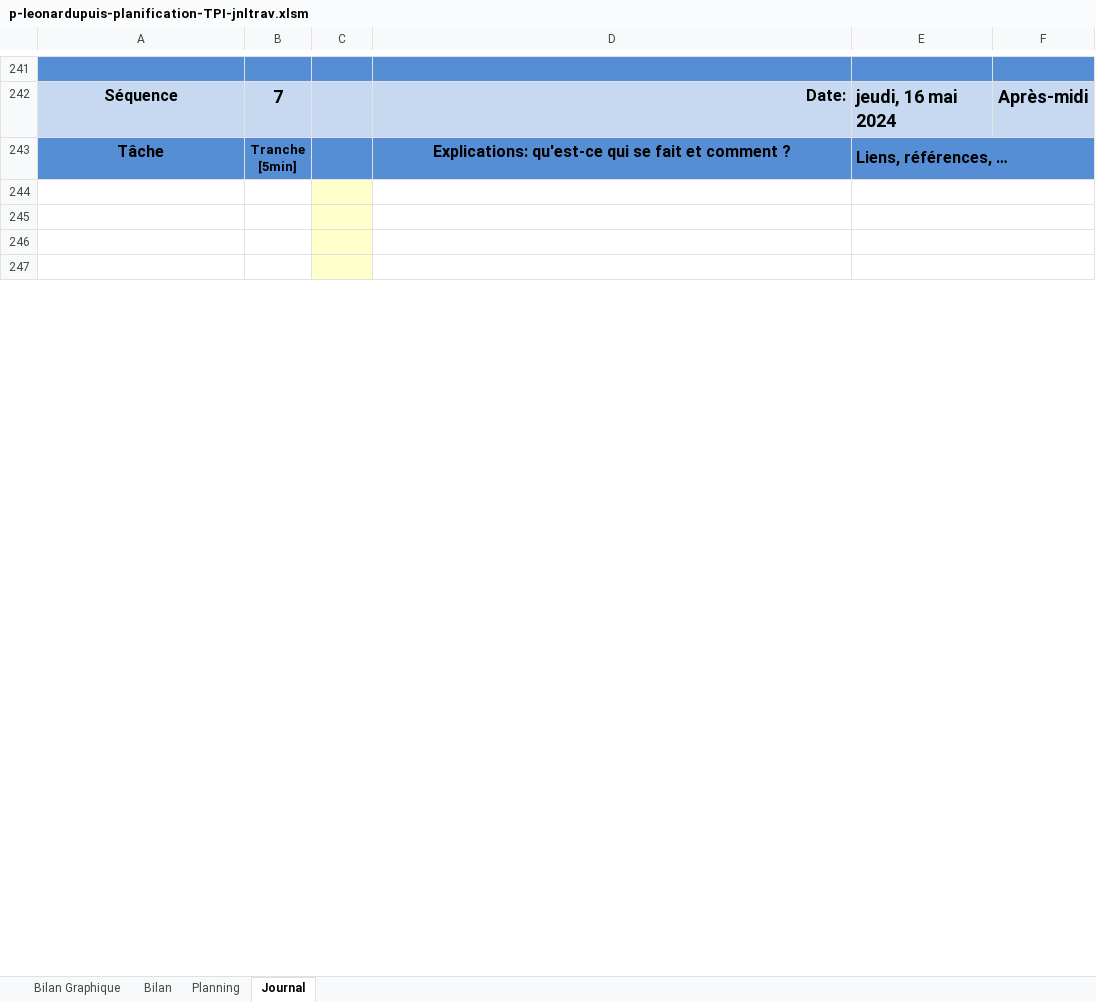
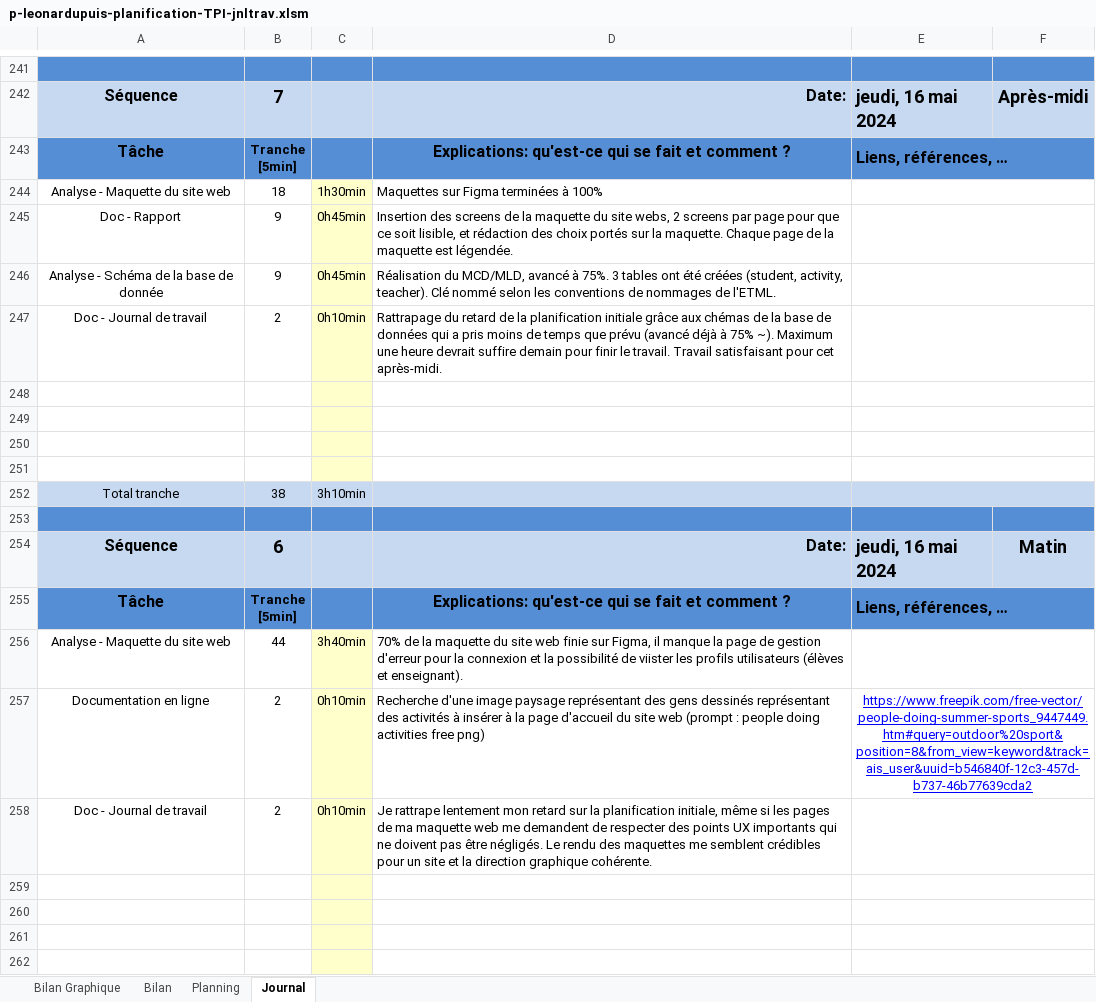
Before and after one commit to Leoooonar/TPI, an Excel workbook: doc/p-leonardupuis-planification-TPI-jnltrav.xlsm, sheet Journal, drawn as a sheet; only a part is shown, gaps mark what is left out; values as stored, in another font and other column widths than the file's, no borders; charts and pictures and conditional formats not drawn; 1 other sheet too large or unreadable and not compared; the diff covers the shown part only; the diff names each change by its address in the sheet, - before the commit and + after, or states it on an @@ line.

Commit message:
Avancé rapport avec insertions screens maquette, début schémas DB

```diff
--- a/doc/p-leonardupuis-planification-TPI-jnltrav.xlsm (sheet Journal)
+++ b/doc/p-leonardupuis-planification-TPI-jnltrav.xlsm (sheet Journal)
+row 244: Analyse - Maquette du site web | 18 | 1h30min | Maquettes sur Figma terminées à 100%
+row 245: Doc - Rapport | 9 | 0h45min | Insertion des screens de la maquette du site webs, 2 screens par page pour que ce soit lisible, et rédaction des choix portés sur la maquette. Chaque page de la maquette est légendée.
+row 246: Analyse - Schéma de la base de donnée | 9 | 0h45min | Réalisation du MCD/MLD, avancé à 75%. 3 tables ont été créées (student, activity, teacher). Clé nommé selon les conventions de nommages de l'ETML.
+row 247: Doc - Journal de travail | 2 | 0h10min | Rattrapage du retard de la planification initiale grâce aux chémas de la base de données qui a pris moins de temps que prévu (avancé déjà à 75% ~). Maximum une heure devrait suffire demain pour finir le travail. Travail satisfaisant pour cet après-midi.
+row 248: (empty)
+row 249: (empty)
+row 250: (empty)
+row 251: (empty)
+row 252: Total tranche | 38 | 3h10min
+row 253: (empty)
+row 256: Analyse - Maquette du site web | 44 | 3h40min | 70% de la maquette du site web finie sur Figma, il manque la page de gestion d'erreur pour la connexion et la possibilité de viister les profils utilisateurs (élèves et enseignant).
+row 257: Documentation en ligne | 2 | 0h10min | Recherche d'une image paysage représentant des gens dessinés représentant des activités à insérer à la page d'accueil du site web (prompt : people doing activities free png) | https://www.freepik.com/free-vector/people-doing-summer-sports_9447449.htm#query=outdoor%20sport&position=8&from_view=keyword&track=ais_user&uuid=b546840f-12c3-457d-b737-46b77639cda2
+row 258: Doc - Journal de travail | 2 | 0h10min | Je rattrape lentement mon retard sur la planification initiale, même si les pages de ma maquette web me demandent de respecter des points UX importants qui ne doivent pas être négligés. Le rendu des maquettes me semblent crédibles pour un site et la direction graphique cohérente.
```
Also changed, not shown: 13 removed rows and 2 edited cells elsewhere in this sheet, formulas that keep their value, charts or pictures, 2 other files.
